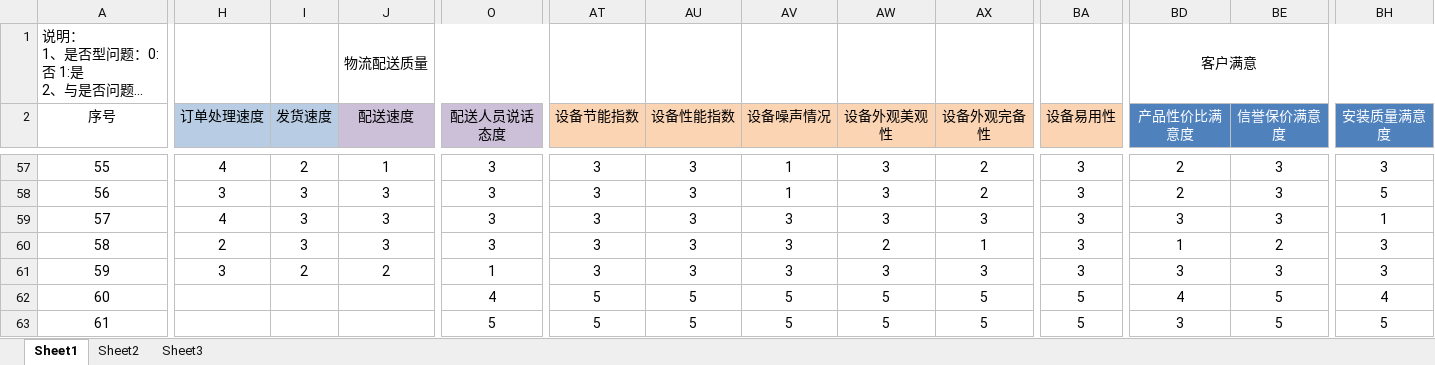
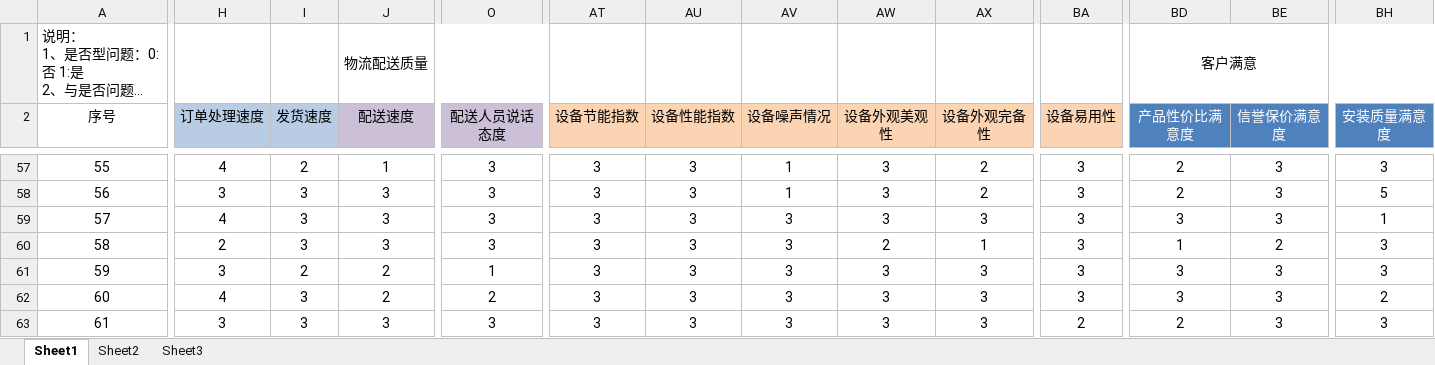
Before and after one commit to MarginC/user_data_for_haier, an Excel workbook: user_data_for_haier.xlsx, sheet Sheet1, drawn as a sheet; only a part is shown, gaps mark what is left out; long unchanged cells end in …; values as stored, in another font and other column widths than the file's, no borders; the diff covers the shown part only; the diff names each change by its address in the sheet, - before the commit and + after, or states it on an @@ line.

Commit message:
填入时间列数据(60-75)

```diff
--- a/user_data_for_haier.xlsx (sheet Sheet1)
+++ b/user_data_for_haier.xlsx (sheet Sheet1)
-H62 (订单处理速度): (empty)
+H62 (订单处理速度): 4
-I62:I63 (发货速度): (empty)
+I62:I63 (发货速度): 3
-J62 (配送速度): (empty)
+J62 (配送速度): 2
-O62 (配送人员说话态度): 4
+O62 (配送人员说话态度): 2
-AT62:AT63 (设备节能指数): 5
+AT62:AT63 (设备节能指数): 3
-AU62:AU63 (设备性能指数): 5
+AU62:AU63 (设备性能指数): 3
-AV62:AV63 (设备噪声情况): 5
+AV62:AV63 (设备噪声情况): 3
-AW62:AW63 (设备外观美观性): 5
+AW62:AW63 (设备外观美观性): 3
-AX62:AX63 (设备外观完备性): 5
+AX62:AX63 (设备外观完备性): 3
-BA62 (设备易用性): 5
+BA62 (设备易用性): 3
-BD62 (产品性价比满意度): 4
+BD62 (产品性价比满意度): 3
-BE62:BE63 (信誉保价满意度): 5
+BE62:BE63 (信誉保价满意度): 3
-BH62 (安装质量满意度): 4
+BH62 (安装质量满意度): 2
-H63 (订单处理速度): (empty)
+H63 (订单处理速度): 3
-J63 (配送速度): (empty)
+J63 (配送速度): 3
-O63 (配送人员说话态度): 5
+O63 (配送人员说话态度): 3
-BA63 (设备易用性): 5
+BA63 (设备易用性): 2
-BD63 (产品性价比满意度): 3
+BD63 (产品性价比满意度): 2
-BH63 (安装质量满意度): 5
+BH63 (安装质量满意度): 3
```
Also changed, not shown: 287 edited cells elsewhere in this sheet.
